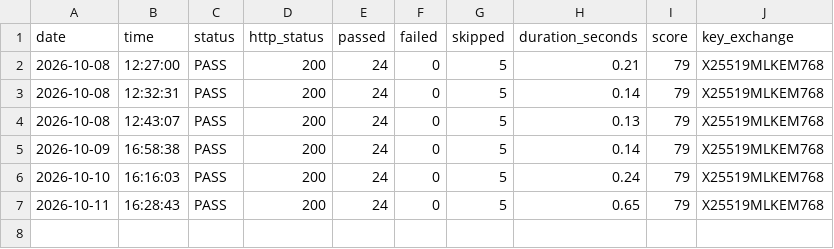
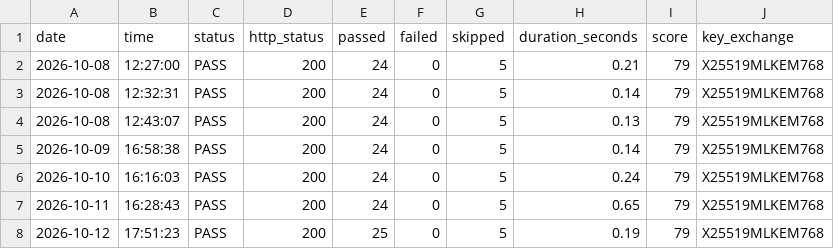
Before and after one commit to evoaiglobalsystem/pqc-api-monitor, a CSV file: logs/daily-log.csv, drawn as a sheet; the diff names each change by its address in the sheet, - before the commit and + after, or states it on an @@ line.

```diff
--- a/logs/daily-log.csv
+++ b/logs/daily-log.csv
+row 8: 2026-10-12 | 17:51:23 | PASS | 200 | 25 | 0 | 5 | 0.19 | 79 | X25519MLKEM768
```
Also changed, not shown: 2 other files.
